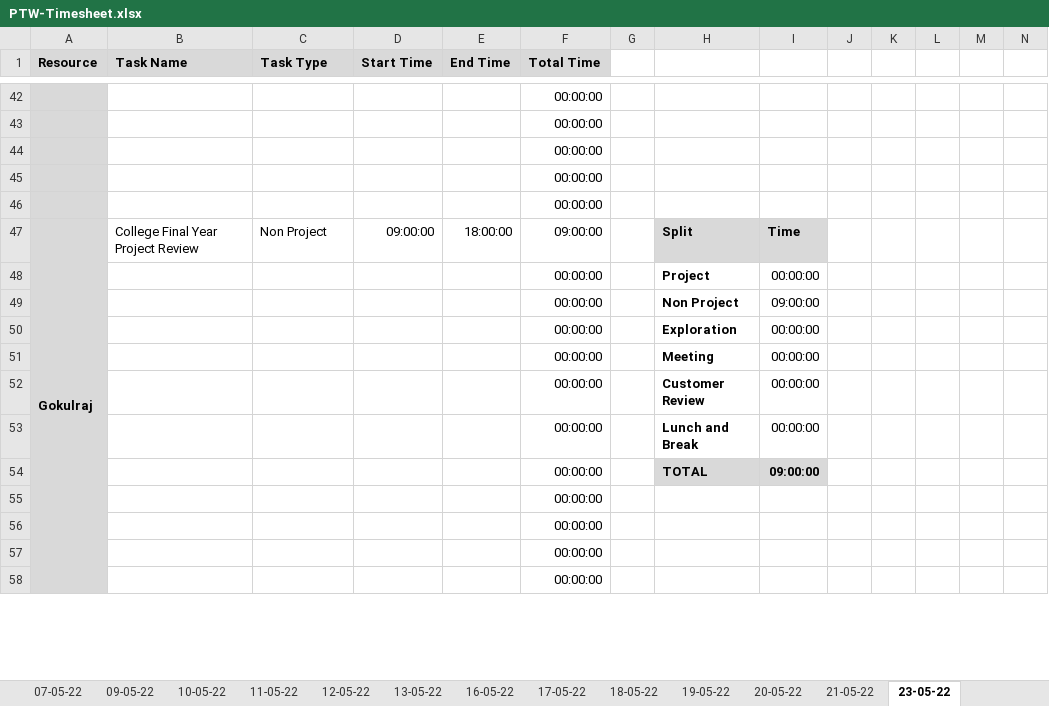
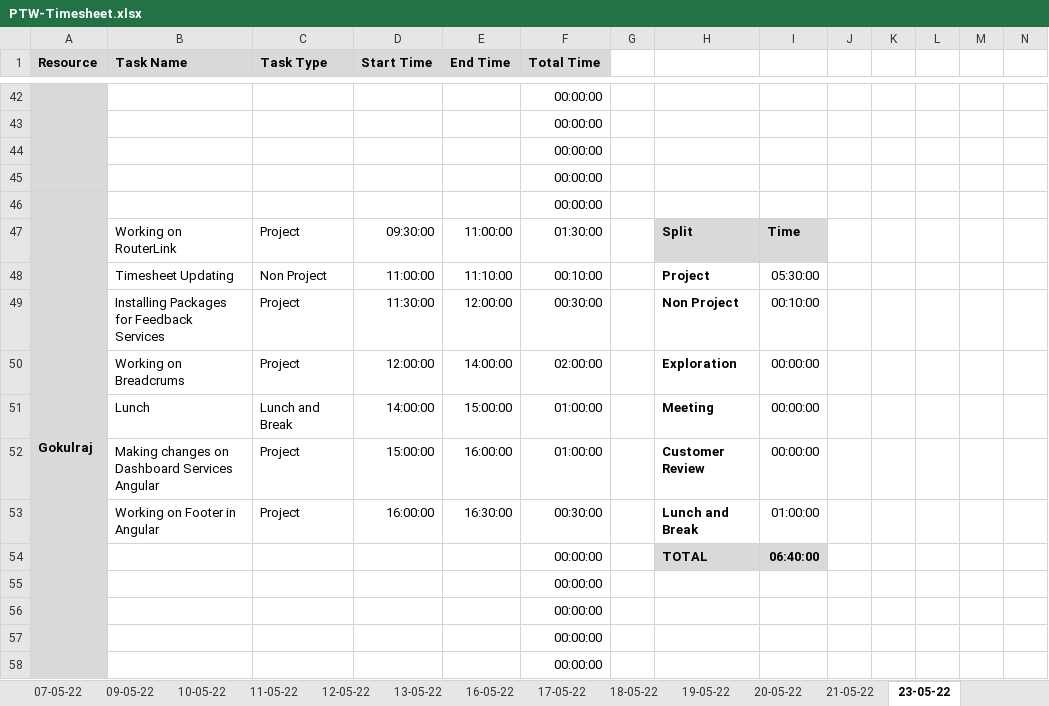
Before and after one commit to TEAM-EUPHORIA/TEAM-EUPHORIA-TMS, an Excel workbook: Process/Timesheet/PTW-Timesheet.xlsx, sheet 23-05-22, drawn as a sheet; only a part is shown, gaps mark what is left out; values as stored, in another font and other column widths than the file's, no borders; conditional formats not drawn; removed rows and columns are numbered as before the commit, all else as after; rows hold the shown columns only; the diff names each change by its address in the sheet, - before the commit and + after, or states it on an @@ line.

Commit message:
Timesheet Updated

```diff
--- a/Process/Timesheet/PTW-Timesheet.xlsx (sheet 23-05-22)
+++ b/Process/Timesheet/PTW-Timesheet.xlsx (sheet 23-05-22)
-B47 (Task Name): College Final Year Project Review
+B47 (Task Name): Working on RouterLink
-C47 (Task Type): Non Project
+C47 (Task Type): Project
-D47 (Start Time): 09:00:00
+D47 (Start Time): 09:30:00
-E47 (End Time): 18:00:00
+E47 (End Time): 11:00:00
-F47 (Total Time): 09:00:00
+F47 (Total Time): 01:30:00
-row 48:  |  |  |  |  | 00:00:00 |  | Project | 00:00:00
-row 49:  |  |  |  |  | 00:00:00 |  | Non Project | 09:00:00
-row 50:  |  |  |  |  | 00:00:00 |  | Exploration | 00:00:00
-row 51:  |  |  |  |  | 00:00:00 |  | Meeting | 00:00:00
-row 52:  |  |  |  |  | 00:00:00 |  | Customer Review | 00:00:00
-row 53:  |  |  |  |  | 00:00:00 |  | Lunch and Break | 00:00:00
+row 48:  | Timesheet Updating | Non Project | 11:00:00 | 11:10:00 | 00:10:00 |  | Project | 05:30:00
+row 49:  | Installing Packages for Feedback Services | Project | 11:30:00 | 12:00:00 | 00:30:00 |  | Non Project | 00:10:00
+row 50:  | Working on Breadcrums | Project | 12:00:00 | 14:00:00 | 02:00:00 |  | Exploration | 00:00:00
+row 51:  | Lunch | Lunch and Break | 14:00:00 | 15:00:00 | 01:00:00 |  | Meeting | 00:00:00
+row 52:  | Making changes on Dashboard Services Angular | Project | 15:00:00 | 16:00:00 | 01:00:00 |  | Customer Review | 00:00:00
+row 53:  | Working on Footer in Angular | Project | 16:00:00 | 16:30:00 | 00:30:00 |  | Lunch and Break | 01:00:00
-I54: 09:00:00
+I54: 06:40:00
```
